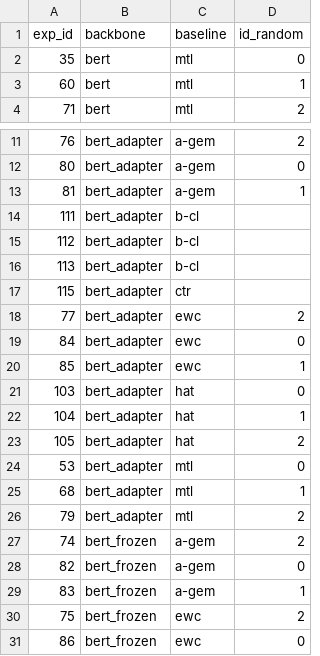
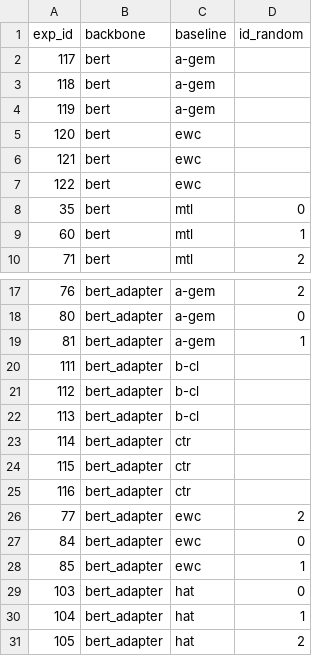
Before and after one commit to rahmahkn/PyContinual, a CSV file: src/res/til_classification/list_experiments.csv, drawn as a sheet; only a part is shown, gaps mark what is left out; the shorter side is filled out with more unchanged rows; the diff names each change by its address in the sheet, - before the commit and + after, or states it on an @@ line.

```diff
--- a/src/res/til_classification/list_experiments.csv
+++ b/src/res/til_classification/list_experiments.csv
+row 2: 117 | bert | a-gem
+row 3: 118 | bert | a-gem
+row 4: 119 | bert | a-gem
+row 5: 120 | bert | ewc
+row 6: 121 | bert | ewc
+row 7: 122 | bert | ewc
+row 23: 114 | bert_adapter | ctr
+row 25: 116 | bert_adapter | ctr
```
Also changed, not shown: src/res/til_classification/result.csv, 1 other file.
